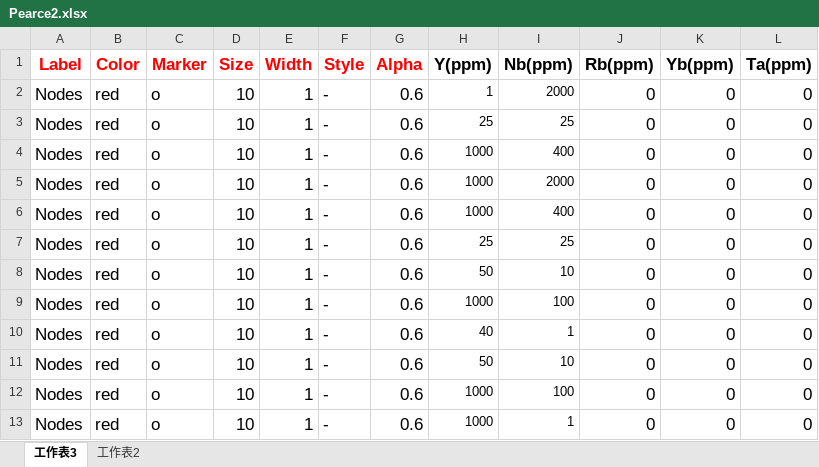
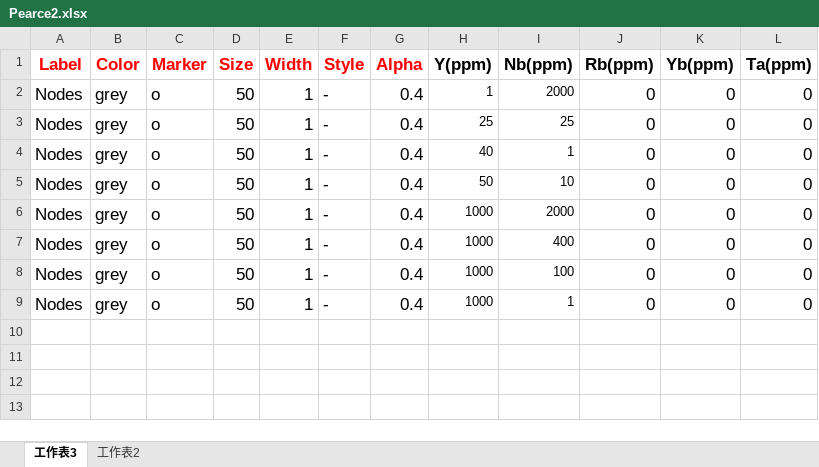
Before and after one commit to GeoPyTool/GeoPyTool, an Excel workbook: NodeSamples/测试节点/Pearce2.xlsx, sheet 工作表3, drawn as a sheet; values as stored, in another font and other column widths than the file's, no borders; removed rows and columns are numbered as before the commit, all else as after; the diff names each change by its address in the sheet, - before the commit and + after, or states it on an @@ line.

```diff
--- a/NodeSamples/测试节点/Pearce2.xlsx (sheet 工作表3)
+++ b/NodeSamples/测试节点/Pearce2.xlsx (sheet 工作表3)
-B2:B4 (Color): red
+B2:B4 (Color): grey
-D2:D4 (Size): 10
+D2:D4 (Size): 50
-G2:G4 (Alpha): 0.6
+G2:G4 (Alpha): 0.4
-H4 (Y(ppm)): 1000
+H4 (Y(ppm)): 40
-I4 (Nb(ppm)): 400
+I4 (Nb(ppm)): 1
-row 5: Nodes | red | o | 10 | 1 | - | 0.6 | 1000 | 2000 | 0 | 0 | 0
-row 6: Nodes | red | o | 10 | 1 | - | 0.6 | 1000 | 400 | 0 | 0 | 0
-row 7: Nodes | red | o | 10 | 1 | - | 0.6 | 25 | 25 | 0 | 0 | 0
-B5:B7 (Color): red
+B5:B7 (Color): grey
-D5:D7 (Size): 10
+D5:D7 (Size): 50
-G5:G7 (Alpha): 0.6
+G5:G7 (Alpha): 0.4
-I6 (Nb(ppm)): 100
+I6 (Nb(ppm)): 2000
-H7 (Y(ppm)): 40
+H7 (Y(ppm)): 1000
-I7 (Nb(ppm)): 1
+I7 (Nb(ppm)): 400
-row 11: Nodes | red | o | 10 | 1 | - | 0.6 | 50 | 10 | 0 | 0 | 0
-B8:B9 (Color): red
+B8:B9 (Color): grey
-D8:D9 (Size): 10
+D8:D9 (Size): 50
-G8:G9 (Alpha): 0.6
+G8:G9 (Alpha): 0.4
```
Also changed, not shown: NodeSamples/测试节点/K2OSiO2.xlsx, NodeSamples/测试节点/Pearce0.xlsx, 23 other files.
